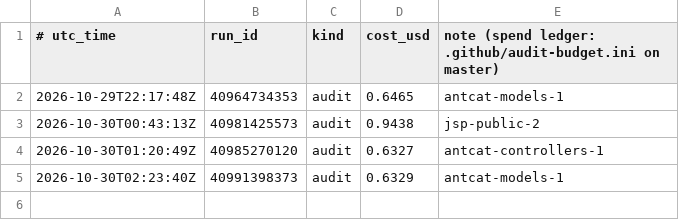
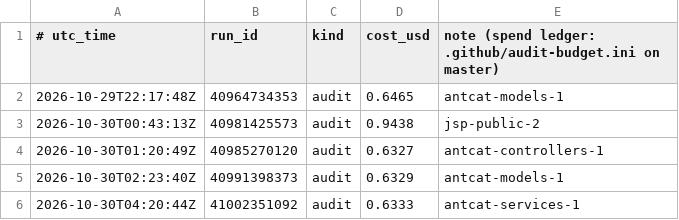
Before and after one commit to calacademy-research/antweb, a TSV file: ledger.tsv, drawn as a sheet.

```diff
--- a/ledger.tsv
+++ b/ledger.tsv
@@ -5 +5,2 @@
 2026-10-30T02:23:40Z	40991398373	audit	0.6329	antcat-models-1
+2026-10-30T04:20:44Z	41002351092	audit	0.6333	antcat-services-1
```
Also changed, not shown: 1 other file.
